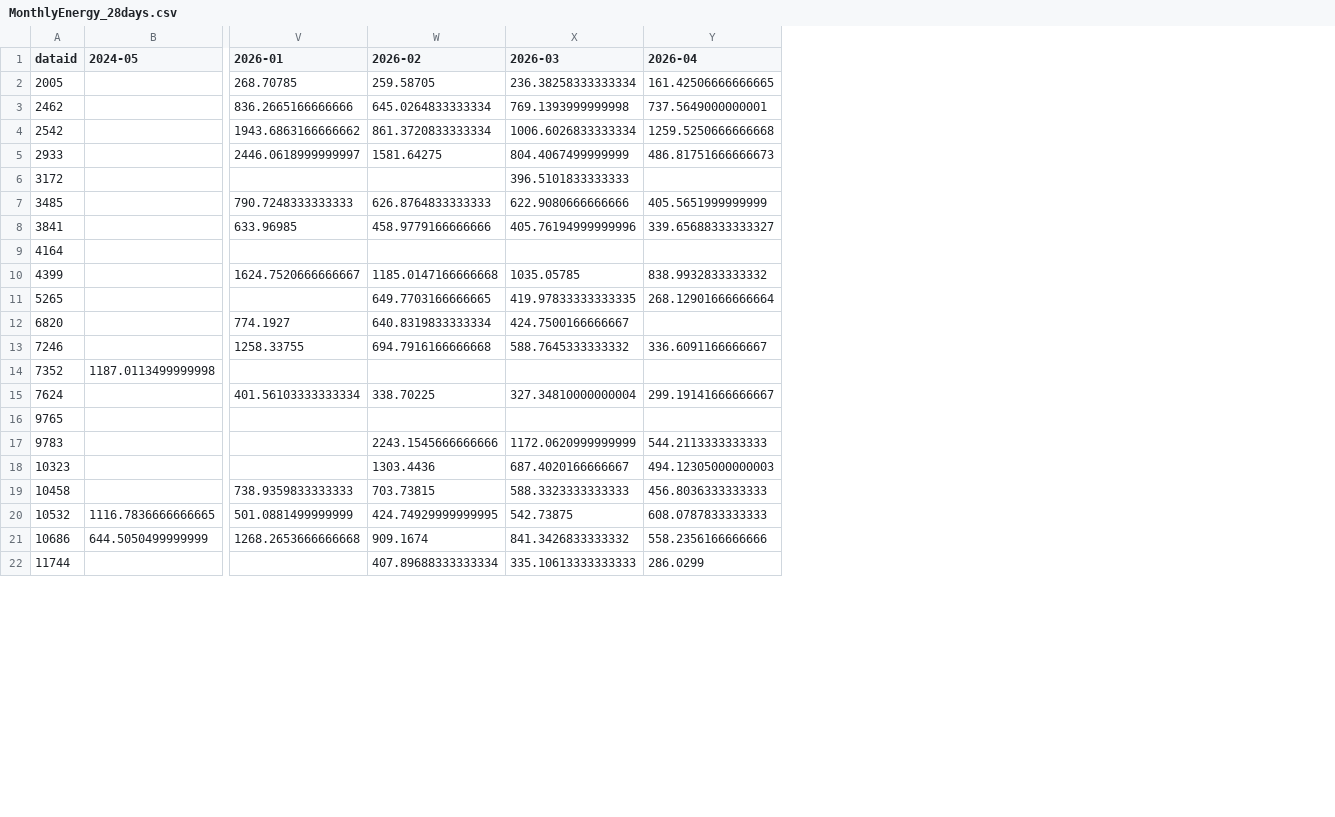
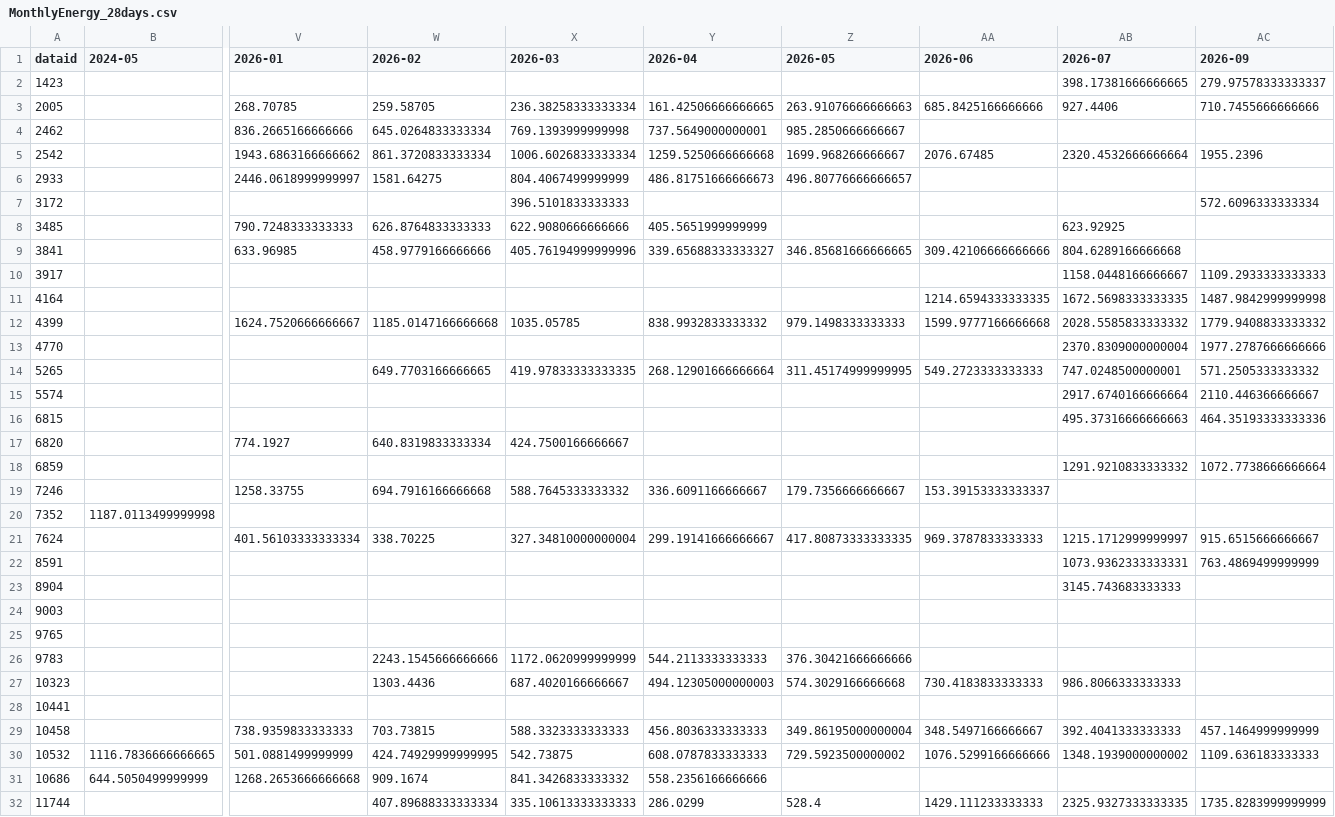
Before and after one commit to alexhu2001/alexhu2001.github.io, a CSV file: MonthlyEnergy_28days.csv, drawn as a sheet; only a part is shown, gaps mark what is left out; addresses are those after the commit; rows hold the shown columns only; the diff names each change by its address in the sheet, - before the commit and + after, or states it on an @@ line.

```diff
--- a/MonthlyEnergy_28days.csv
+++ b/MonthlyEnergy_28days.csv
+column Z (2026-05), rows 3-9: 263.91076666666663 | 985.2850666666667 | 1699.968266666667 | 496.80776666666657 |  |  | 346.85681666666665; row 12: 979.1498333333333; row 14: 311.45174999999995; rows 19-21: 179.7356666666667 |  | 417.80873333333335; rows 26-27: 376.30421666666666 | 574.3029166666668; rows 29-32: 349.86195000000004 | 729.5923500000002 |  | 528.4
+column AA (2026-06), rows 3-9: 685.8425166666666 |  | 2076.67485 |  |  |  | 309.42106666666666; rows 11-12: 1214.6594333333335 | 1599.9777166666668; row 14: 549.2723333333333; rows 19-21: 153.39153333333337 |  | 969.3787833333333; row 27: 730.4183833333333; rows 29-32: 348.5497166666667 | 1076.5299166666666 |  | 1429.111233333333
+column AB (2026-07), rows 3-9: 927.4406 |  | 2320.4532666666664 |  |  | 623.92925 | 804.6289166666668; rows 11-12: 1672.5698333333335 | 2028.5585833333332; row 14: 747.0248500000001; row 21: 1215.1712999999997; row 27: 986.8066333333333; rows 29-32: 392.4041333333333 | 1348.1939000000002 |  | 2325.9327333333335
+column AC (2026-09), rows 3-7: 710.7455666666666 |  | 1955.2396 |  | 572.6096333333334; rows 11-12: 1487.9842999999998 | 1779.9408833333332; row 14: 571.2505333333332; row 21: 915.6515666666667; rows 29-32: 457.1464999999999 | 1109.636183333333 |  | 1735.8283999999999
+row 2: 1423 |  |  |  |  |  |  |  | 398.17381666666665 | 279.97578333333337
+row 10: 3917 |  |  |  |  |  |  |  | 1158.0448166666667 | 1109.2933333333333
+row 13: 4770 |  |  |  |  |  |  |  | 2370.8309000000004 | 1977.2787666666666
+row 15: 5574 |  |  |  |  |  |  |  | 2917.6740166666664 | 2110.446366666667
+row 16: 6815 |  |  |  |  |  |  |  | 495.37316666666663 | 464.35193333333336
+row 18: 6859 |  |  |  |  |  |  |  | 1291.9210833333332 | 1072.7738666666664
+row 22: 8591 |  |  |  |  |  |  |  | 1073.9362333333331 | 763.4869499999999
+row 23: 8904 |  |  |  |  |  |  |  | 3145.743683333333
+row 24: 9003
+row 28: 10441
```
Also changed, not shown: Category_FallDailyAvg.csv, Category_SpringDailyAvg.csv, 4 other files.
